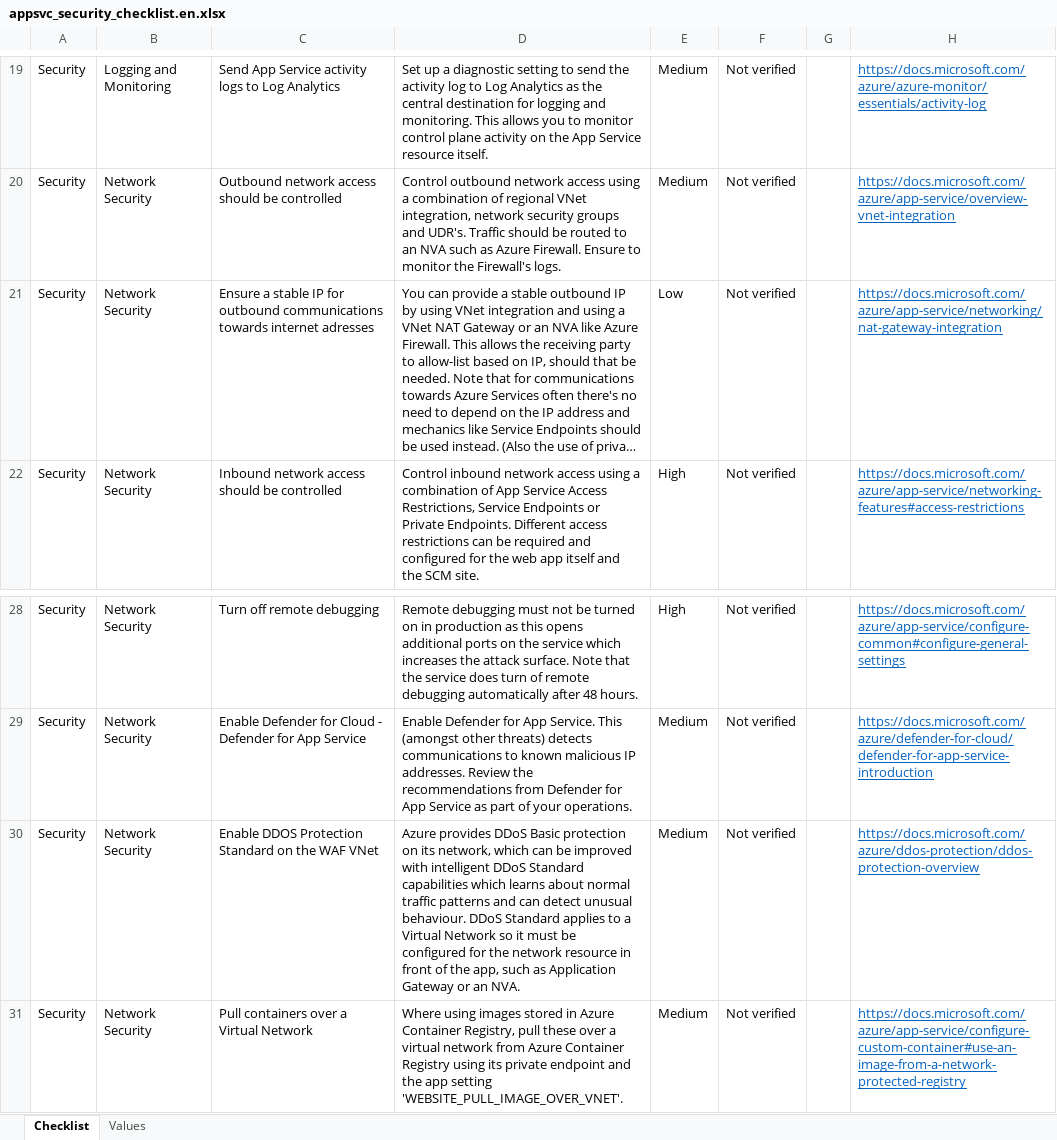
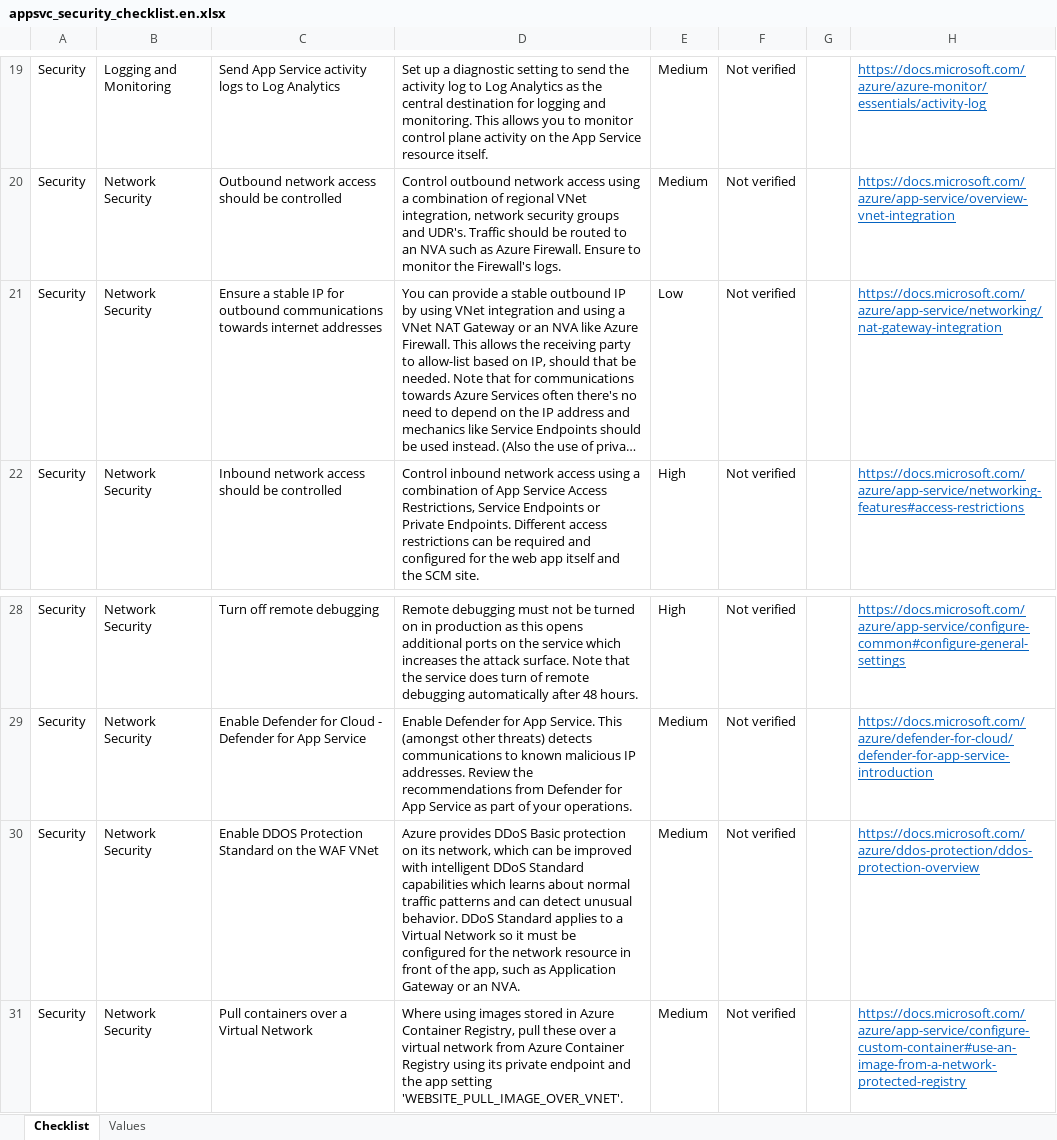
Before and after one commit to Azure/review-checklists, an Excel workbook: spreadsheet/appsvc_security_checklist.en.xlsx, sheet Checklist, drawn as a sheet; only a part is shown, gaps mark what is left out; long unchanged cells end in …; values as stored, in another font and other column widths than the file's, no borders; conditional formats not drawn; the diff names each change by its address in the sheet, - before the commit and + after, or states it on an @@ line.

```diff
--- a/spreadsheet/appsvc_security_checklist.en.xlsx (sheet Checklist)
+++ b/spreadsheet/appsvc_security_checklist.en.xlsx (sheet Checklist)
-C21: …towards internet adresses
+C21: …towards internet addresses
-D30: …detect unusual behaviour. DDoS Standard…
+D30: …detect unusual behavior. DDoS Standard…
```
Also changed, not shown: spreadsheet/appsvc_security_checklist.es.xlsx, spreadsheet/appsvc_security_checklist.ja.xlsx, 6 other files.
